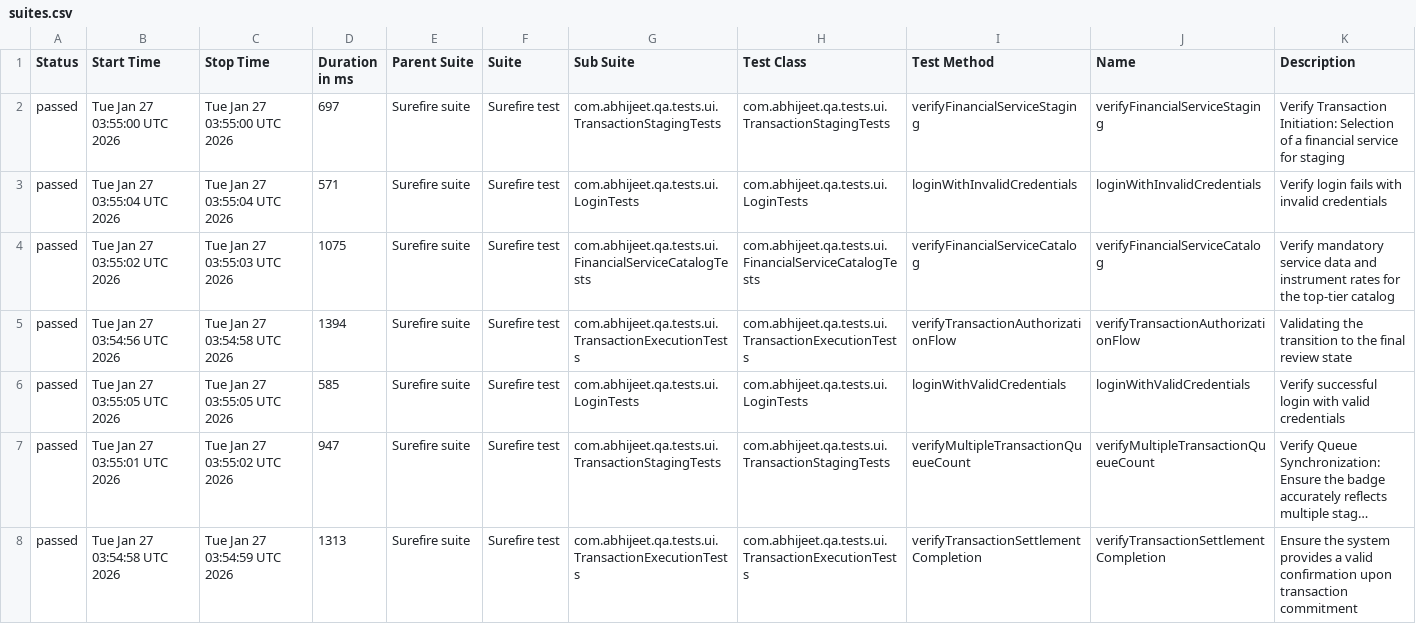
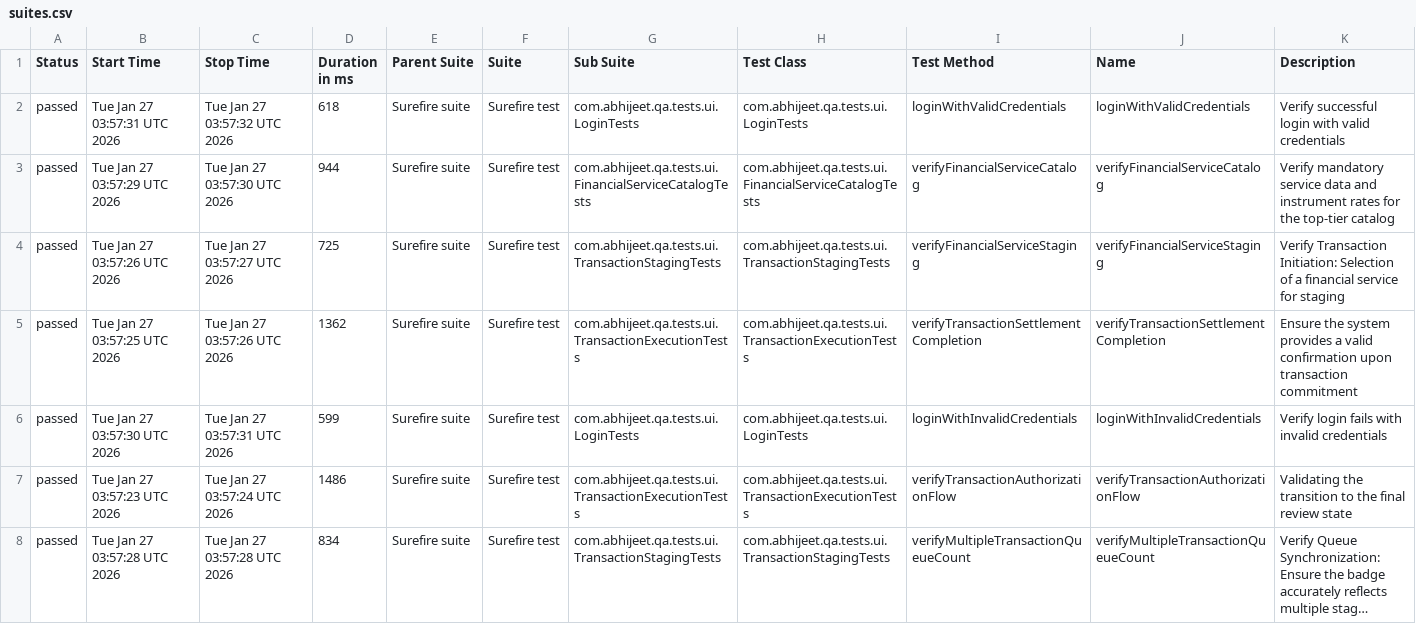
Before and after one commit to 95abhijeet/cloud-native-qa-automation-framework, a CSV file: data/suites.csv, drawn as a sheet; long unchanged cells end in …; removed rows and columns are numbered as before the commit, all else as after; the diff names each change by its address in the sheet, - before the commit and + after, or states it on an @@ line.

```diff
--- a/data/suites.csv
+++ b/data/suites.csv
+row 2: passed | Tue Jan 27 03:57:31 UTC 2026 | Tue Jan 27 03:57:32 UTC 2026 | 618 | Surefire suite | Surefire test | com.abhijeet.qa.tests.ui.LoginTests | com.abhijeet.qa.tests.ui.LoginTests | loginWithValidCredentials | loginWithValidCredentials | Verify successful login with valid credentials
+row 3: passed | Tue Jan 27 03:57:29 UTC 2026 | Tue Jan 27 03:57:30 UTC 2026 | 944 | Surefire suite | Surefire test | com.abhijeet.qa.tests.ui.FinancialServiceCatalogTests | com.abhijeet.qa.tests.ui.FinancialServiceCatalogTests | verifyFinancialServiceCatalog | verifyFinancialServiceCatalog | Verify mandatory service data and instrument rates for the top-tier catalog
-B4 (Start Time): Tue Jan 27 03:55:00 UTC 2026
+B4 (Start Time): Tue Jan 27 03:57:26 UTC 2026
-C4 (Stop Time): Tue Jan 27 03:55:00 UTC 2026
+C4 (Stop Time): Tue Jan 27 03:57:27 UTC 2026
-D4 (Duration in ms): 697
+D4 (Duration in ms): 725
+row 5: passed | Tue Jan 27 03:57:25 UTC 2026 | Tue Jan 27 03:57:26 UTC 2026 | 1362 | Surefire suite | Surefire test | com.abhijeet.qa.tests.ui.TransactionExecutionTests | com.abhijeet.qa.tests.ui.TransactionExecutionTests | verifyTransactionSettlementCompletion | verifyTransactionSettlementCompletion | Ensure the system provides a valid confirmation upon transaction commitment
-B6 (Start Time): Tue Jan 27 03:55:04 UTC 2026
+B6 (Start Time): Tue Jan 27 03:57:30 UTC 2026
-C6 (Stop Time): Tue Jan 27 03:55:04 UTC 2026
+C6 (Stop Time): Tue Jan 27 03:57:31 UTC 2026
-D6 (Duration in ms): 571
+D6 (Duration in ms): 599
-row 4: passed | Tue Jan 27 03:55:02 UTC 2026 | Tue Jan 27 03:55:03 UTC 2026 | 1075 | Surefire suite | Surefire test | com.abhijeet.qa.tests.ui.FinancialServiceCatalogTests | com.abhijeet.qa.tests.ui.FinancialServiceCatalogTests | verifyFinancialServiceCatalog | verifyFinancialServiceCatalog | Verify mandatory service data and instrument rates for the top-tier catalog
-B7 (Start Time): Tue Jan 27 03:54:56 UTC 2026
+B7 (Start Time): Tue Jan 27 03:57:23 UTC 2026
-C7 (Stop Time): Tue Jan 27 03:54:58 UTC 2026
+C7 (Stop Time): Tue Jan 27 03:57:24 UTC 2026
-D7 (Duration in ms): 1394
+D7 (Duration in ms): 1486
-row 6: passed | Tue Jan 27 03:55:05 UTC 2026 | Tue Jan 27 03:55:05 UTC 2026 | 585 | Surefire suite | Surefire test | com.abhijeet.qa.tests.ui.LoginTests | com.abhijeet.qa.tests.ui.LoginTests | loginWithValidCredentials | loginWithValidCredentials | Verify successful login with valid credentials
-B8 (Start Time): Tue Jan 27 03:55:01 UTC 2026
+B8 (Start Time): Tue Jan 27 03:57:28 UTC 2026
-C8 (Stop Time): Tue Jan 27 03:55:02 UTC 2026
+C8 (Stop Time): Tue Jan 27 03:57:28 UTC 2026
-D8 (Duration in ms): 947
+D8 (Duration in ms): 834
-row 8: passed | Tue Jan 27 03:54:58 UTC 2026 | Tue Jan 27 03:54:59 UTC 2026 | 1313 | Surefire suite | Surefire test | com.abhijeet.qa.tests.ui.TransactionExecutionTests | com.abhijeet.qa.tests.ui.TransactionExecutionTests | verifyTransactionSettlementCompletion | verifyTransactionSettlementCompletion | Ensure the system provides a valid confirmation upon transaction commitment
```
Also changed, not shown: 29 other files.
